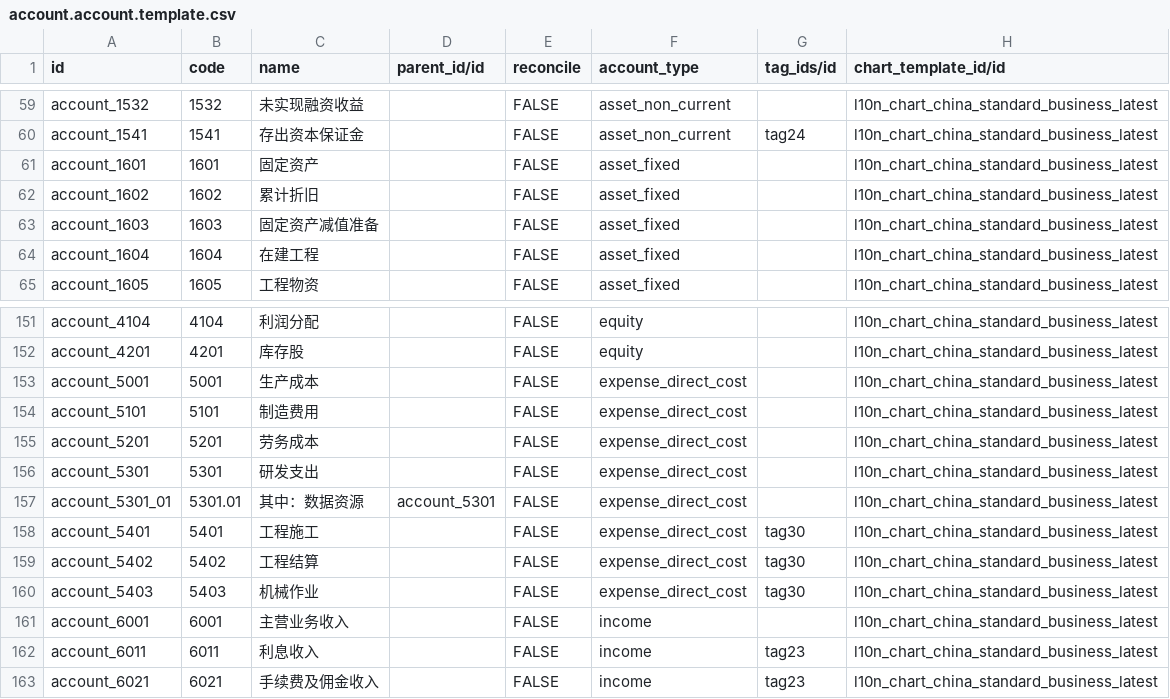
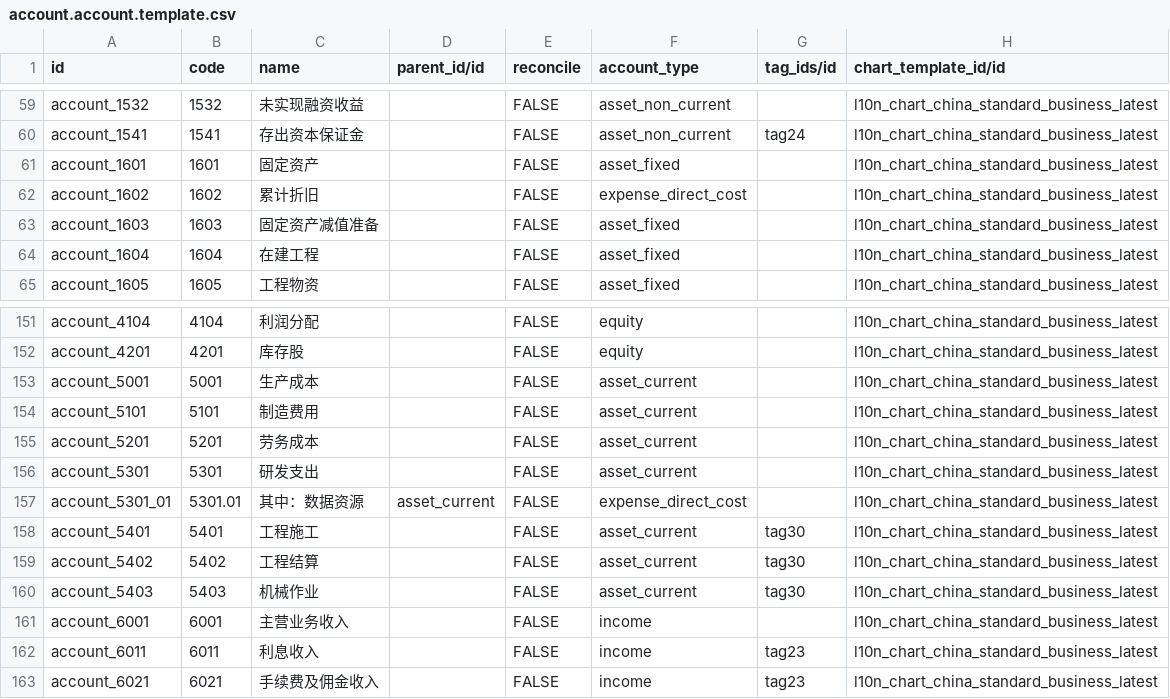
Before and after one commit to guohuadeng/app-odoo, a CSV file: l10n_cn_standard_latest/data/account.account.template.csv, drawn as a sheet; only a part is shown, gaps mark what is left out.

```diff
--- a/l10n_cn_standard_latest/data/account.account.template.csv
+++ b/l10n_cn_standard_latest/data/account.account.template.csv
@@ -61,3 +61,3 @@ account_1541,1541,存出资本保证金,,FALSE,asset_non_current,tag24,l10n_char
 account_1601,1601,固定资产,,FALSE,asset_fixed,,l10n_chart_china_standard_business_latest
-account_1602,1602,累计折旧,,FALSE,asset_fixed,,l10n_chart_china_standard_business_latest
+account_1602,1602,累计折旧,,FALSE,expense_direct_cost,,l10n_chart_china_standard_business_latest
 account_1603,1603,固定资产减值准备,,FALSE,asset_fixed,,l10n_chart_china_standard_business_latest
@@ -152,10 +152,10 @@ account_4104,4104,利润分配,,FALSE,equity,,l10n_chart_china_standard_business
 account_4201,4201,库存股,,FALSE,equity,,l10n_chart_china_standard_business_latest
-account_5001,5001,生产成本,,FALSE,expense_direct_cost,,l10n_chart_china_standard_business_latest
-account_5101,5101,制造费用,,FALSE,expense_direct_cost,,l10n_chart_china_standard_business_latest
-account_5201,5201,劳务成本,,FALSE,expense_direct_cost,,l10n_chart_china_standard_business_latest
-account_5301,5301,研发支出,,FALSE,expense_direct_cost,,l10n_chart_china_standard_business_latest
-account_5301_01,5301.01,其中：数据资源,account_5301,FALSE,expense_direct_cost,,l10n_chart_china_standard_business_latest
-account_5401,5401,工程施工,,FALSE,expense_direct_cost,tag30,l10n_chart_china_standard_business_latest
-account_5402,5402,工程结算,,FALSE,expense_direct_cost,tag30,l10n_chart_china_standard_business_latest
-account_5403,5403,机械作业,,FALSE,expense_direct_cost,tag30,l10n_chart_china_standard_business_latest
+account_5001,5001,生产成本,,FALSE,asset_current,,l10n_chart_china_standard_business_latest
+account_5101,5101,制造费用,,FALSE,asset_current,,l10n_chart_china_standard_business_latest
+account_5201,5201,劳务成本,,FALSE,asset_current,,l10n_chart_china_standard_business_latest
+account_5301,5301,研发支出,,FALSE,asset_current,,l10n_chart_china_standard_business_latest
+account_5301_01,5301.01,其中：数据资源,asset_current,FALSE,expense_direct_cost,,l10n_chart_china_standard_business_latest
+account_5401,5401,工程施工,,FALSE,asset_current,tag30,l10n_chart_china_standard_business_latest
+account_5402,5402,工程结算,,FALSE,asset_current,tag30,l10n_chart_china_standard_business_latest
+account_5403,5403,机械作业,,FALSE,asset_current,tag30,l10n_chart_china_standard_business_latest
 account_6001,6001,主营业务收入,,FALSE,income,,l10n_chart_china_standard_business_latest
```
Also changed, not shown: 1 other file.
